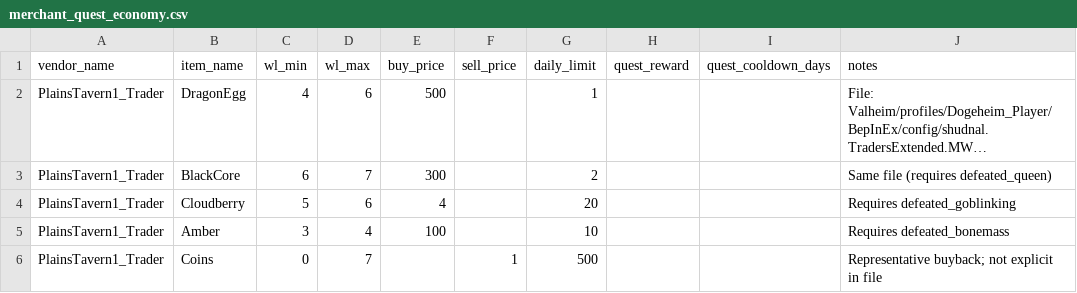
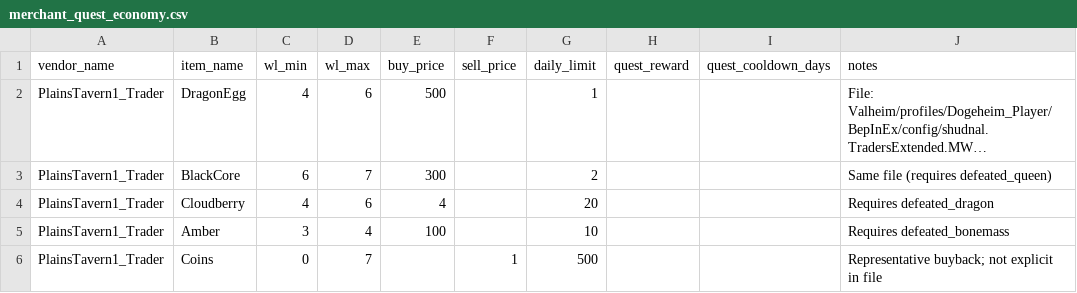
Before and after one commit to Dogebooch/ValheimMods, a CSV file: merchant_quest_economy.csv, drawn as a sheet; long unchanged cells end in …; the diff names each change by its address in the sheet, - before the commit and + after, or states it on an @@ line.

Commit message:
Update Cloudberry world level and key

```diff
--- a/merchant_quest_economy.csv
+++ b/merchant_quest_economy.csv
-C4 (wl_min): 5
+C4 (wl_min): 4
-J4 (notes): Requires defeated_goblinking
+J4 (notes): Requires defeated_dragon
```
